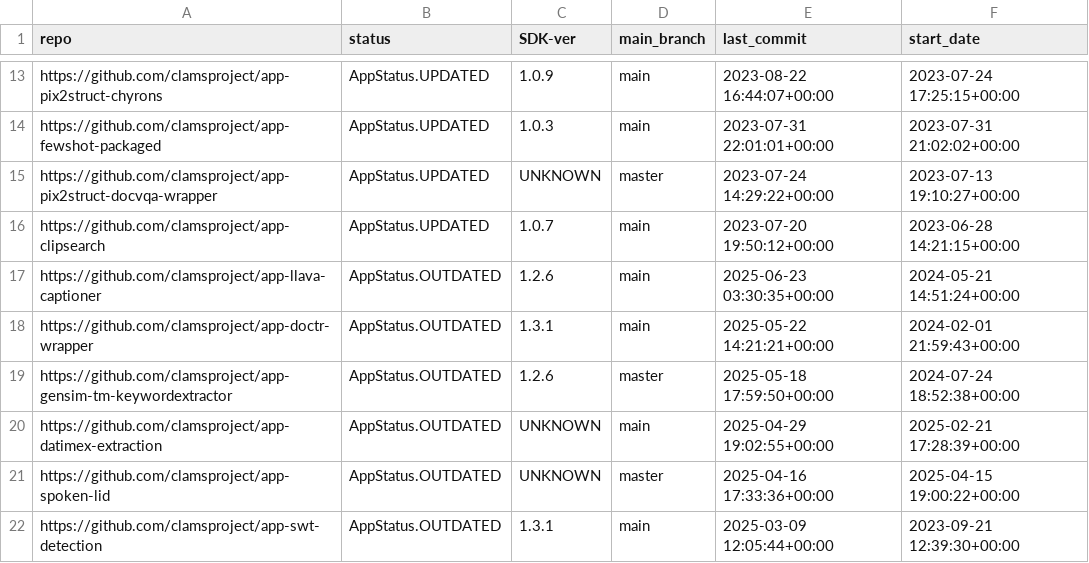
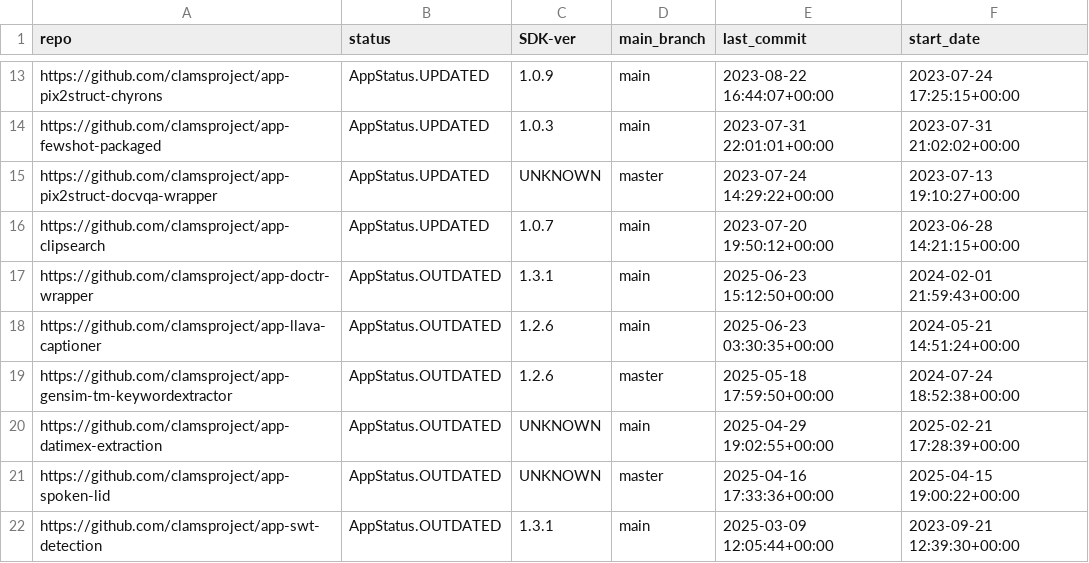
Before and after one commit to keighrim/ghactions-tester, a CSV file: clams-apps-repos.csv, drawn as a sheet; only a part is shown, gaps mark what is left out; removed rows and columns are numbered as before the commit, all else as after; the diff names each change by its address in the sheet, - before the commit and + after, or states it on an @@ line.

Commit message:
updating app development dashboard file

```diff
--- a/clams-apps-repos.csv
+++ b/clams-apps-repos.csv
+row 17: https://github.com/clamsproject/app-doctr-wrapper | AppStatus.OUTDATED | 1.3.1 | main | 2025-06-23 15:12:50+00:00 | 2024-02-01 21:59:43+00:00
-row 18: https://github.com/clamsproject/app-doctr-wrapper | AppStatus.OUTDATED | 1.3.1 | main | 2025-05-22 14:21:21+00:00 | 2024-02-01 21:59:43+00:00
```
